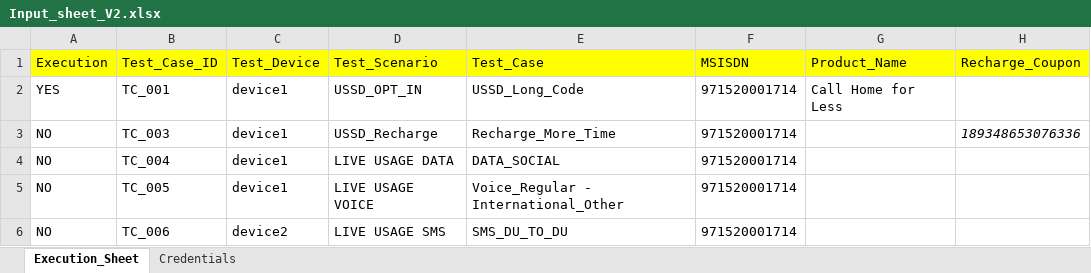
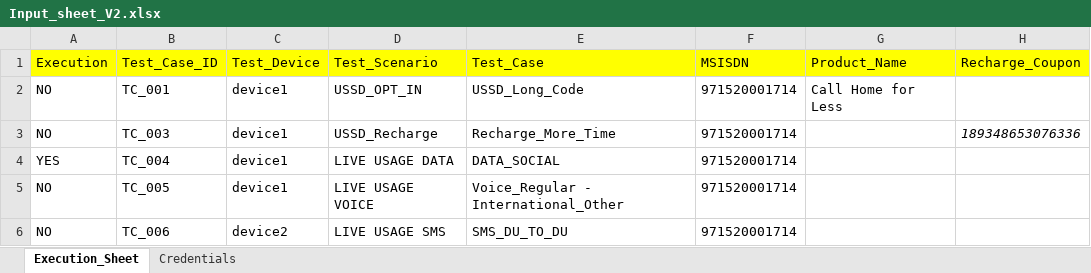
Before and after one commit to mugazzz/parallel_ussd, an Excel workbook: Input_sheet_V2.xlsx, sheet Execution_Sheet, drawn as a sheet; only a part is shown; values as stored, in another font and other column widths than the file's, no borders; the diff names each change by its address in the sheet, - before the commit and + after, or states it on an @@ line.

```diff
--- a/Input_sheet_V2.xlsx (sheet Execution_Sheet)
+++ b/Input_sheet_V2.xlsx (sheet Execution_Sheet)
-A2 (Execution): YES
+A2 (Execution): NO
-A4 (Execution): NO
+A4 (Execution): YES
```
Also changed, not shown: 5 other files.
